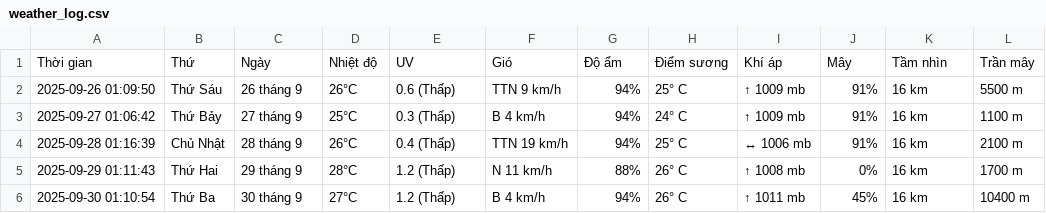
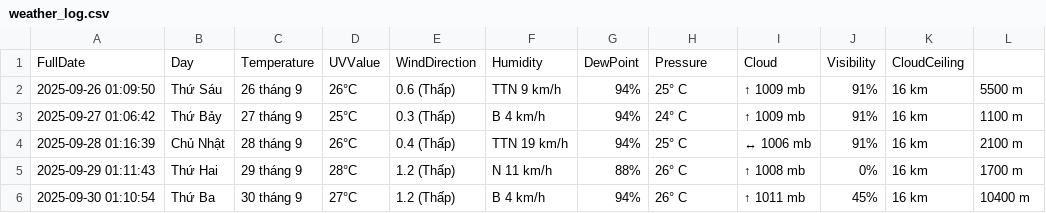
Before and after one commit to BaoTam368/weather_scraper, a CSV file: weather_log.csv, drawn as a sheet; only a part is shown; removed rows and columns are numbered as before the commit, all else as after; the diff names each change by its address in the sheet, - before the commit and + after, or states it on an @@ line.

Commit message:
Rename columns in weather_log.csv

```diff
--- a/weather_log.csv
+++ b/weather_log.csv
-row 1: Thời gian | Thứ | Ngày | Nhiệt độ | UV | Gió | Độ ẩm | Điểm sương | Khí áp | Mây | Tầm nhìn | Trần mây
+row 1: FullDate | Day | Temperature | UVValue | WindDirection | Humidity | DewPoint | Pressure | Cloud | Visibility | CloudCeiling
```
